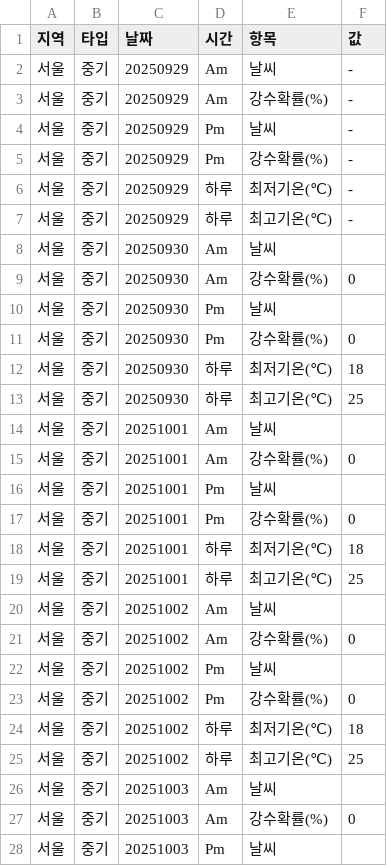
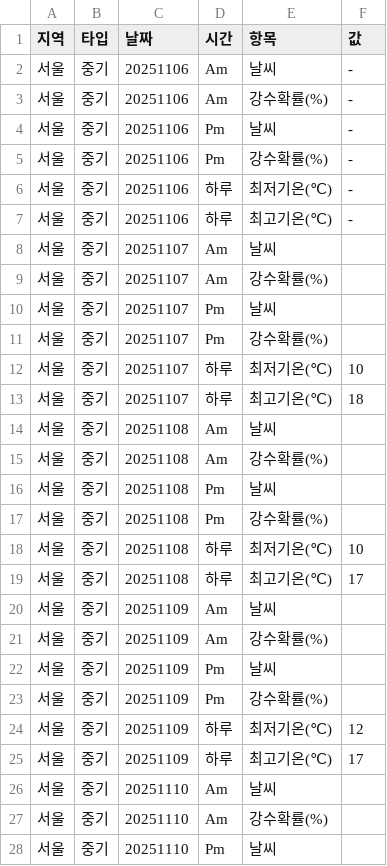
Before and after one commit to JungyuOO/BingoRoute, a CSV file: backend/service/api_data/seoul_mid_latest.csv, drawn as a sheet; only a part is shown; the diff covers the shown part only.

```diff
--- a/backend/service/api_data/seoul_mid_latest.csv
+++ b/backend/service/api_data/seoul_mid_latest.csv
@@ -1,28 +1,28 @@
 지역,타입,날짜,시간,항목,값
-서울,중기,20250929,Am,날씨,-
-서울,중기,20250929,Am,강수확률(%),-
-서울,중기,20250929,Pm,날씨,-
-서울,중기,20250929,Pm,강수확률(%),-
-서울,중기,20250929,하루,최저기온(℃),-
-서울,중기,20250929,하루,최고기온(℃),-
-서울,중기,20250930,Am,날씨,
-서울,중기,20250930,Am,강수확률(%),0
-서울,중기,20250930,Pm,날씨,
-서울,중기,20250930,Pm,강수확률(%),0
-서울,중기,20250930,하루,최저기온(℃),18
-서울,중기,20250930,하루,최고기온(℃),25
-서울,중기,20251001,Am,날씨,
-서울,중기,20251001,Am,강수확률(%),0
-서울,중기,20251001,Pm,날씨,
-서울,중기,20251001,Pm,강수확률(%),0
-서울,중기,20251001,하루,최저기온(℃),18
-서울,중기,20251001,하루,최고기온(℃),25
-서울,중기,20251002,Am,날씨,
-서울,중기,20251002,Am,강수확률(%),0
-서울,중기,20251002,Pm,날씨,
-서울,중기,20251002,Pm,강수확률(%),0
-서울,중기,20251002,하루,최저기온(℃),18
-서울,중기,20251002,하루,최고기온(℃),25
-서울,중기,20251003,Am,날씨,
-서울,중기,20251003,Am,강수확률(%),0
-서울,중기,20251003,Pm,날씨,
+서울,중기,20251106,Am,날씨,-
+서울,중기,20251106,Am,강수확률(%),-
+서울,중기,20251106,Pm,날씨,-
+서울,중기,20251106,Pm,강수확률(%),-
+서울,중기,20251106,하루,최저기온(℃),-
+서울,중기,20251106,하루,최고기온(℃),-
+서울,중기,20251107,Am,날씨,
+서울,중기,20251107,Am,강수확률(%),
+서울,중기,20251107,Pm,날씨,
+서울,중기,20251107,Pm,강수확률(%),
+서울,중기,20251107,하루,최저기온(℃),10
+서울,중기,20251107,하루,최고기온(℃),18
+서울,중기,20251108,Am,날씨,
+서울,중기,20251108,Am,강수확률(%),
+서울,중기,20251108,Pm,날씨,
+서울,중기,20251108,Pm,강수확률(%),
+서울,중기,20251108,하루,최저기온(℃),10
+서울,중기,20251108,하루,최고기온(℃),17
+서울,중기,20251109,Am,날씨,
+서울,중기,20251109,Am,강수확률(%),
+서울,중기,20251109,Pm,날씨,
+서울,중기,20251109,Pm,강수확률(%),
+서울,중기,20251109,하루,최저기온(℃),12
+서울,중기,20251109,하루,최고기온(℃),17
+서울,중기,20251110,Am,날씨,
+서울,중기,20251110,Am,강수확률(%),
+서울,중기,20251110,Pm,날씨,
```
Also changed, not shown: 27 edited cells elsewhere in this file, 1 other file.
